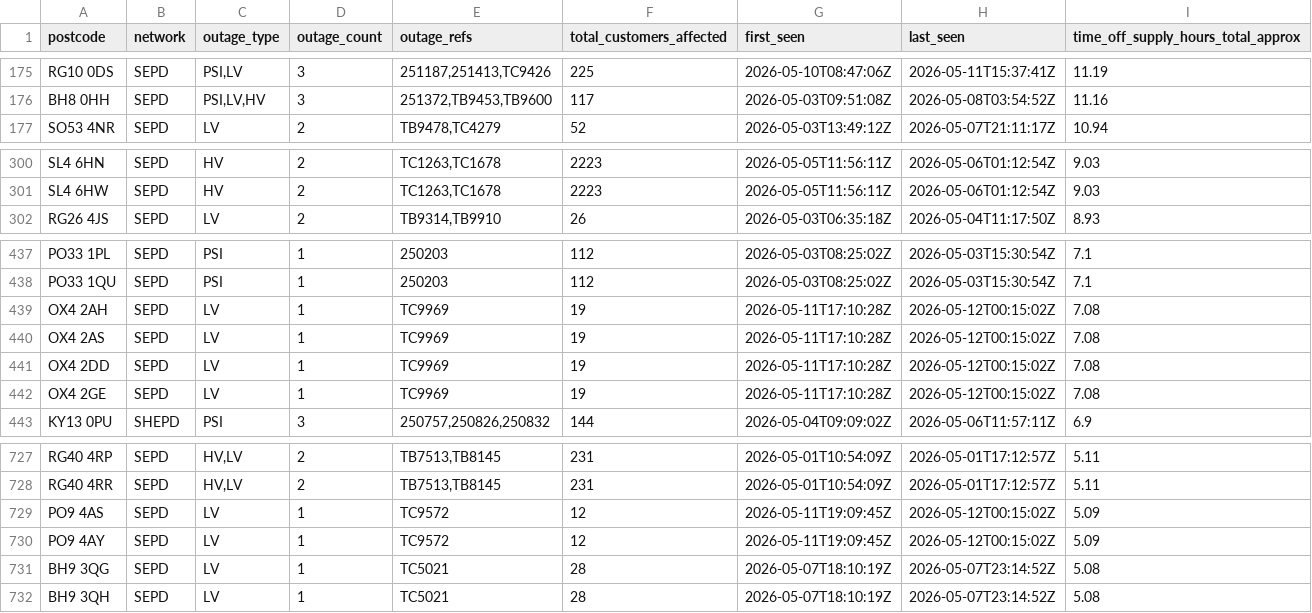
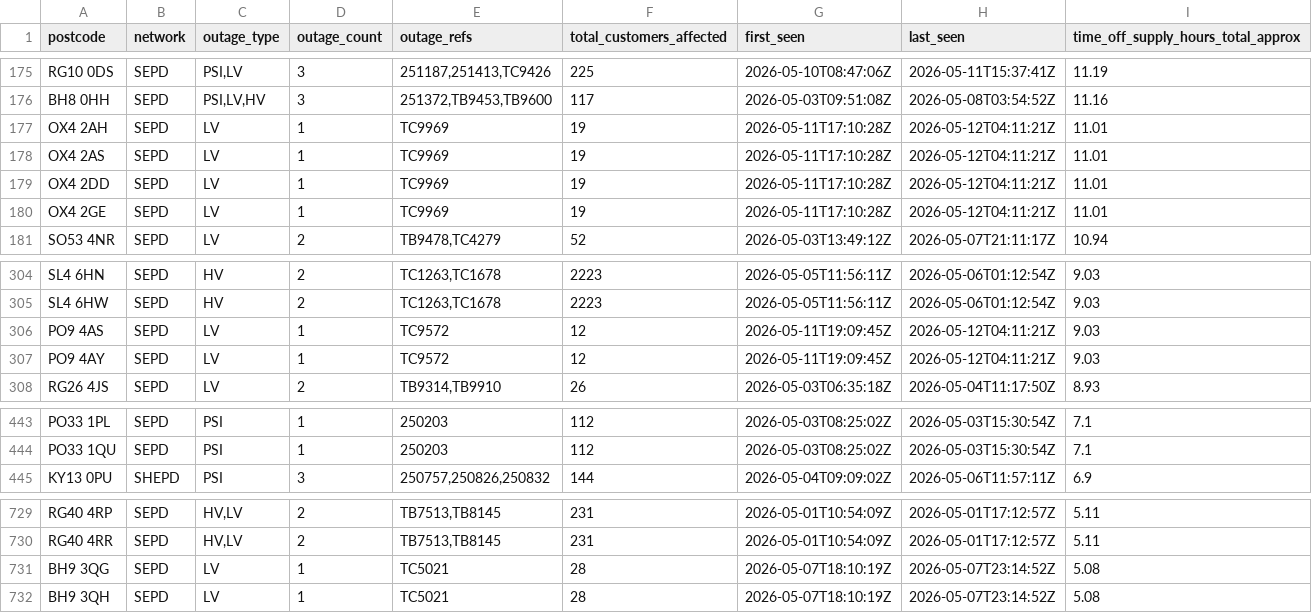
Before and after one commit to hatch-sse/powercuts-mvp, a CSV file: data/exports/monthly/postcodes_current_month.csv, drawn as a sheet; only a part is shown, gaps mark what is left out.

```diff
--- a/data/exports/monthly/postcodes_current_month.csv
+++ b/data/exports/monthly/postcodes_current_month.csv
@@ -176,2 +176,6 @@ RG10 0DS,SEPD,"PSI,LV",3,"251187,251413,TC9426",225,2026-05-10T08:47:06Z,2026-05
 BH8 0HH,SEPD,"PSI,LV,HV",3,"251372,TB9453,TB9600",117,2026-05-03T09:51:08Z,2026-05-08T03:54:52Z,11.16
+OX4 2AH,SEPD,LV,1,TC9969,19,2026-05-11T17:10:28Z,2026-05-12T04:11:21Z,11.01
+OX4 2AS,SEPD,LV,1,TC9969,19,2026-05-11T17:10:28Z,2026-05-12T04:11:21Z,11.01
+OX4 2DD,SEPD,LV,1,TC9969,19,2026-05-11T17:10:28Z,2026-05-12T04:11:21Z,11.01
+OX4 2GE,SEPD,LV,1,TC9969,19,2026-05-11T17:10:28Z,2026-05-12T04:11:21Z,11.01
 SO53 4NR,SEPD,LV,2,"TB9478,TC4279",52,2026-05-03T13:49:12Z,2026-05-07T21:11:17Z,10.94
@@ -301,2 +305,4 @@ SL4 6HN,SEPD,HV,2,"TC1263,TC1678",2223,2026-05-05T11:56:11Z,2026-05-06T01:12:54Z
 SL4 6HW,SEPD,HV,2,"TC1263,TC1678",2223,2026-05-05T11:56:11Z,2026-05-06T01:12:54Z,9.03
+PO9 4AS,SEPD,LV,1,TC9572,12,2026-05-11T19:09:45Z,2026-05-12T04:11:21Z,9.03
+PO9 4AY,SEPD,LV,1,TC9572,12,2026-05-11T19:09:45Z,2026-05-12T04:11:21Z,9.03
 RG26 4JS,SEPD,LV,2,"TB9314,TB9910",26,2026-05-03T06:35:18Z,2026-05-04T11:17:50Z,8.93
@@ -438,6 +444,2 @@ PO33 1PL,SEPD,PSI,1,250203,112,2026-05-03T08:25:02Z,2026-05-03T15:30:54Z,7.1
 PO33 1QU,SEPD,PSI,1,250203,112,2026-05-03T08:25:02Z,2026-05-03T15:30:54Z,7.1
-OX4 2AH,SEPD,LV,1,TC9969,19,2026-05-11T17:10:28Z,2026-05-12T00:15:02Z,7.08
-OX4 2AS,SEPD,LV,1,TC9969,19,2026-05-11T17:10:28Z,2026-05-12T00:15:02Z,7.08
-OX4 2DD,SEPD,LV,1,TC9969,19,2026-05-11T17:10:28Z,2026-05-12T00:15:02Z,7.08
-OX4 2GE,SEPD,LV,1,TC9969,19,2026-05-11T17:10:28Z,2026-05-12T00:15:02Z,7.08
 KY13 0PU,SHEPD,PSI,3,"250757,250826,250832",144,2026-05-04T09:09:02Z,2026-05-06T11:57:11Z,6.9
@@ -728,4 +730,2 @@ RG40 4RP,SEPD,"HV,LV",2,"TB7513,TB8145",231,2026-05-01T10:54:09Z,2026-05-01T17:1
 RG40 4RR,SEPD,"HV,LV",2,"TB7513,TB8145",231,2026-05-01T10:54:09Z,2026-05-01T17:12:57Z,5.11
-PO9 4AS,SEPD,LV,1,TC9572,12,2026-05-11T19:09:45Z,2026-05-12T00:15:02Z,5.09
-PO9 4AY,SEPD,LV,1,TC9572,12,2026-05-11T19:09:45Z,2026-05-12T00:15:02Z,5.09
 BH9 3QG,SEPD,LV,1,TC5021,28,2026-05-07T18:10:19Z,2026-05-07T23:14:52Z,5.08
```
Also changed, not shown: data/exports/annual/postcodes_2026.csv, data/exports/annual/postcodes_current_year.csv, 10 other files.
